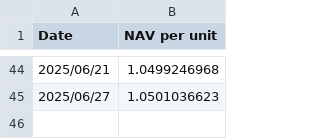
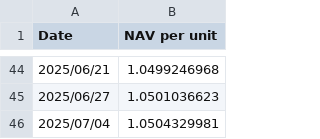
Before and after one commit to magicdlf/01capital, a CSV file: fof-info/data/arbitrage_coin.csv, drawn as a sheet; only a part is shown, gaps mark what is left out; the diff names each change by its address in the sheet, - before the commit and + after, or states it on an @@ line.

Commit message:
Update fof-info project - 2025-07-04 18:54:23

```diff
--- a/fof-info/data/arbitrage_coin.csv
+++ b/fof-info/data/arbitrage_coin.csv
+row 46: 2025/07/04 | 1.0504329981
```
Also changed, not shown: 3 other files.
